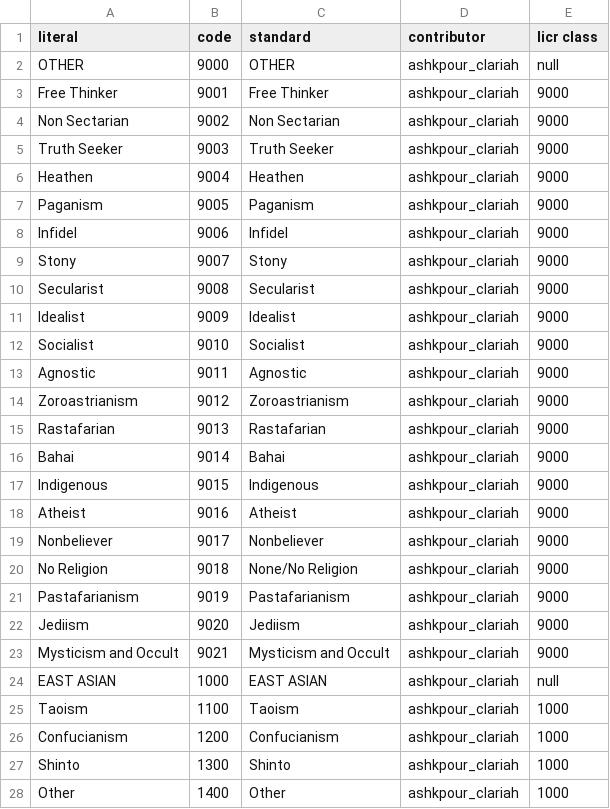
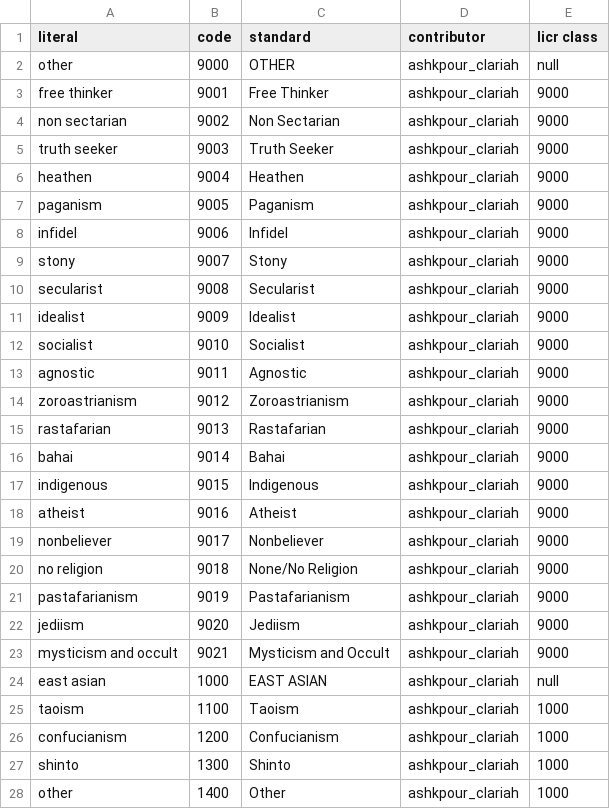
Before and after one commit to classifyer/classifyer-data, a CSV file: mappings/licr_en.csv, drawn as a sheet; only a part is shown; the diff covers the shown part only.

Commit message:
Added post processor script for mappings, processed all mappings.

```diff
--- a/mappings/licr_en.csv
+++ b/mappings/licr_en.csv
@@ -2,27 +2,27 @@ literal,code,standard,contributor,licr class
-OTHER,9000,OTHER,ashkpour_clariah,null
-Free Thinker,9001,Free Thinker,ashkpour_clariah,9000
-Non Sectarian,9002,Non Sectarian,ashkpour_clariah,9000
-Truth Seeker,9003,Truth Seeker,ashkpour_clariah,9000
-Heathen,9004,Heathen,ashkpour_clariah,9000
-Paganism,9005,Paganism,ashkpour_clariah,9000
-Infidel,9006,Infidel,ashkpour_clariah,9000
-Stony,9007,Stony,ashkpour_clariah,9000
-Secularist,9008,Secularist,ashkpour_clariah,9000
-Idealist,9009,Idealist,ashkpour_clariah,9000
-Socialist,9010,Socialist,ashkpour_clariah,9000
-Agnostic,9011,Agnostic,ashkpour_clariah,9000
-Zoroastrianism,9012,Zoroastrianism,ashkpour_clariah,9000
-Rastafarian,9013,Rastafarian,ashkpour_clariah,9000
-Bahai,9014,Bahai,ashkpour_clariah,9000
-Indigenous,9015,Indigenous,ashkpour_clariah,9000
-Atheist,9016,Atheist,ashkpour_clariah,9000
-Nonbeliever,9017,Nonbeliever,ashkpour_clariah,9000
-No Religion,9018,None/No Religion,ashkpour_clariah,9000
-Pastafarianism,9019,Pastafarianism,ashkpour_clariah,9000
-Jediism,9020,Jediism,ashkpour_clariah,9000
-Mysticism and Occult,9021,Mysticism and Occult,ashkpour_clariah,9000
-EAST ASIAN,1000,EAST ASIAN,ashkpour_clariah,null
-Taoism,1100,Taoism,ashkpour_clariah,1000
-Confucianism,1200,Confucianism,ashkpour_clariah,1000
-Shinto,1300,Shinto,ashkpour_clariah,1000
-Other,1400,Other,ashkpour_clariah,1000
+"other","9000","OTHER","ashkpour_clariah","null"
+"free thinker","9001","Free Thinker","ashkpour_clariah","9000"
+"non sectarian","9002","Non Sectarian","ashkpour_clariah","9000"
+"truth seeker","9003","Truth Seeker","ashkpour_clariah","9000"
+"heathen","9004","Heathen","ashkpour_clariah","9000"
+"paganism","9005","Paganism","ashkpour_clariah","9000"
+"infidel","9006","Infidel","ashkpour_clariah","9000"
+"stony","9007","Stony","ashkpour_clariah","9000"
+"secularist","9008","Secularist","ashkpour_clariah","9000"
+"idealist","9009","Idealist","ashkpour_clariah","9000"
+"socialist","9010","Socialist","ashkpour_clariah","9000"
+"agnostic","9011","Agnostic","ashkpour_clariah","9000"
+"zoroastrianism","9012","Zoroastrianism","ashkpour_clariah","9000"
+"rastafarian","9013","Rastafarian","ashkpour_clariah","9000"
+"bahai","9014","Bahai","ashkpour_clariah","9000"
+"indigenous","9015","Indigenous","ashkpour_clariah","9000"
+"atheist","9016","Atheist","ashkpour_clariah","9000"
+"nonbeliever","9017","Nonbeliever","ashkpour_clariah","9000"
+"no religion","9018","None/No Religion","ashkpour_clariah","9000"
+"pastafarianism","9019","Pastafarianism","ashkpour_clariah","9000"
+"jediism","9020","Jediism","ashkpour_clariah","9000"
+"mysticism and occult","9021","Mysticism and Occult","ashkpour_clariah","9000"
+"east asian","1000","EAST ASIAN","ashkpour_clariah","null"
+"taoism","1100","Taoism","ashkpour_clariah","1000"
+"confucianism","1200","Confucianism","ashkpour_clariah","1000"
+"shinto","1300","Shinto","ashkpour_clariah","1000"
+"other","1400","Other","ashkpour_clariah","1000"
```
Also changed, not shown: 107 edited cells elsewhere in this file, 5 other files.
